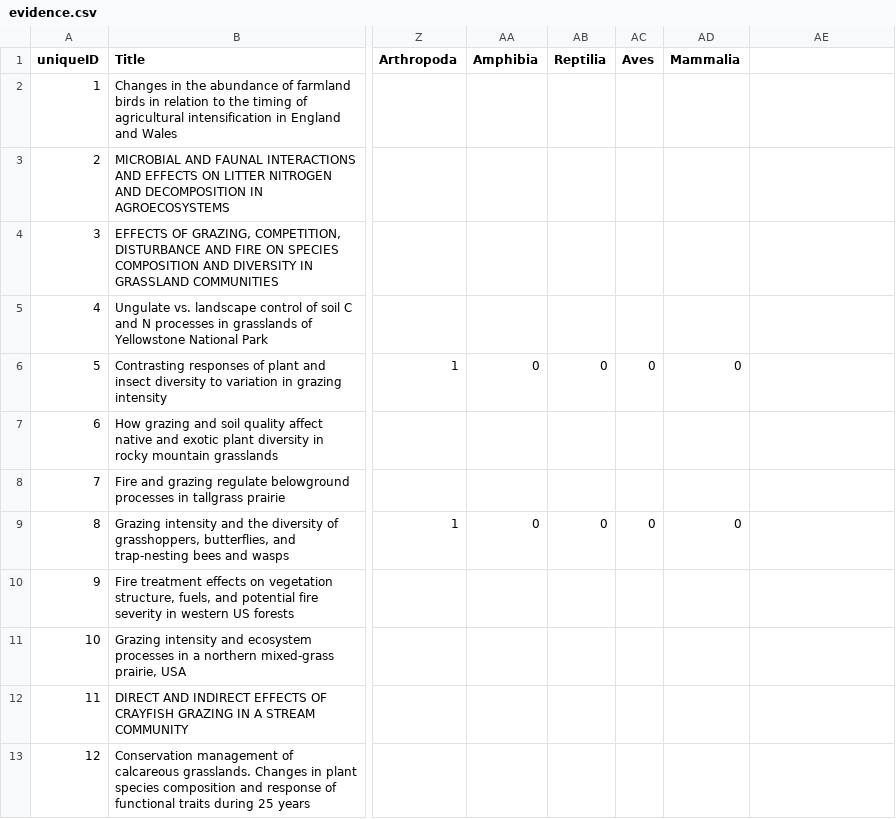
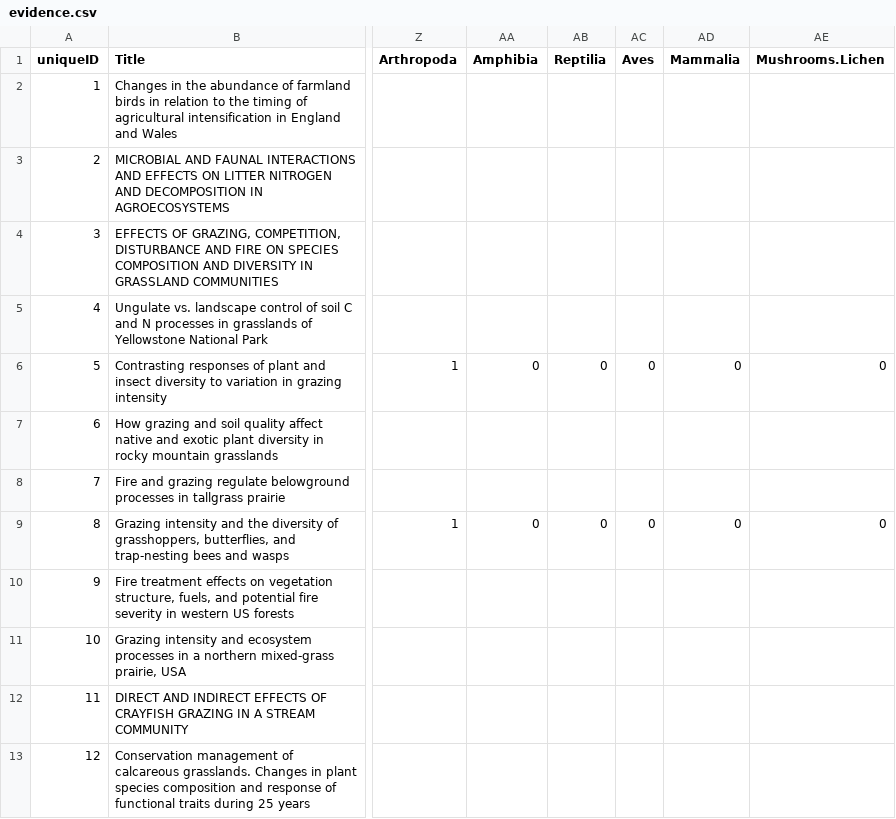
Before and after one commit to afilazzola/grazing.meta, a CSV file: data/evidence.csv, drawn as a sheet; only a part is shown, gaps mark what is left out; the diff names each change by its address in the sheet, - before the commit and + after, or states it on an @@ line.

Commit message:
revised some descriptions in the meta-data and added mushrooms/lichen

```diff
--- a/data/evidence.csv
+++ b/data/evidence.csv
-AE1: (empty)
+AE1: Mushrooms.Lichen
-AE6 (Mushrooms.Lichen): (empty)
+AE6 (Mushrooms.Lichen): 0
-AE9 (Mushrooms.Lichen): (empty)
+AE9 (Mushrooms.Lichen): 0
```
Also changed, not shown: data/metadata.csv.
